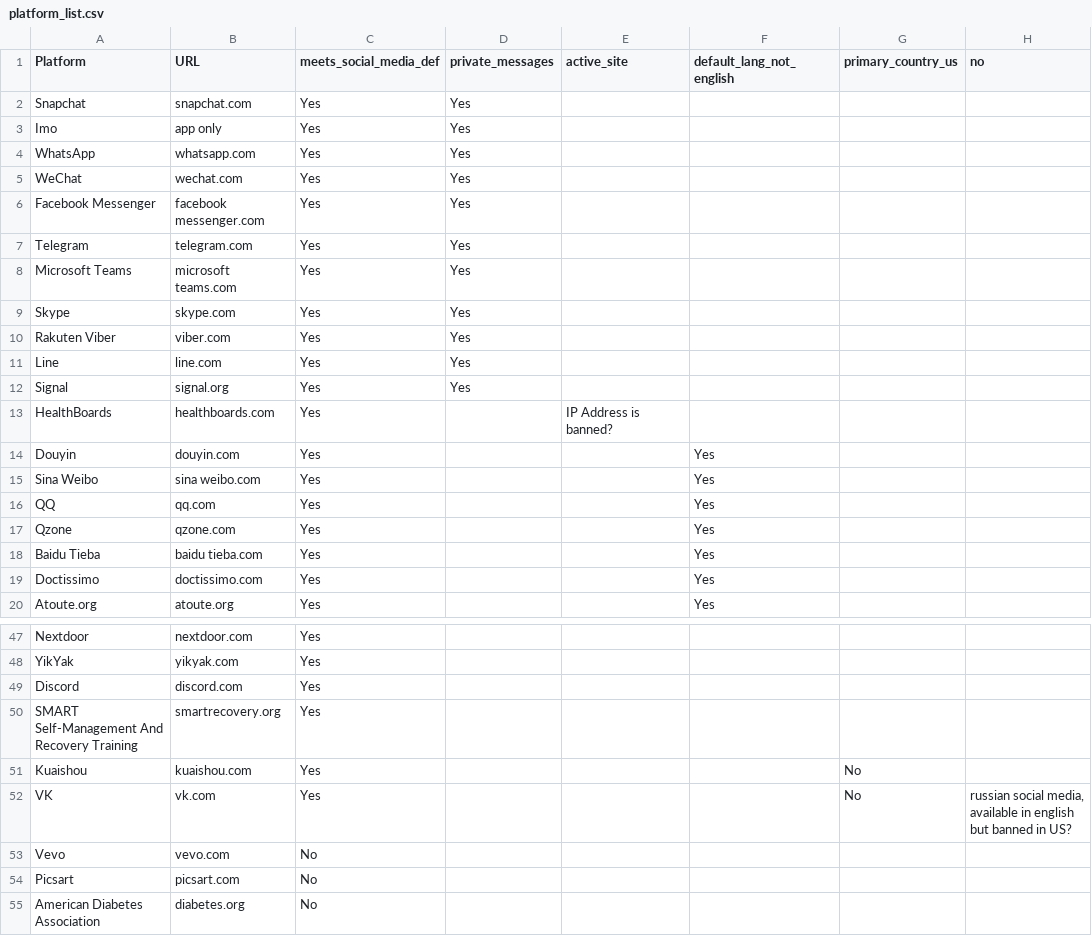
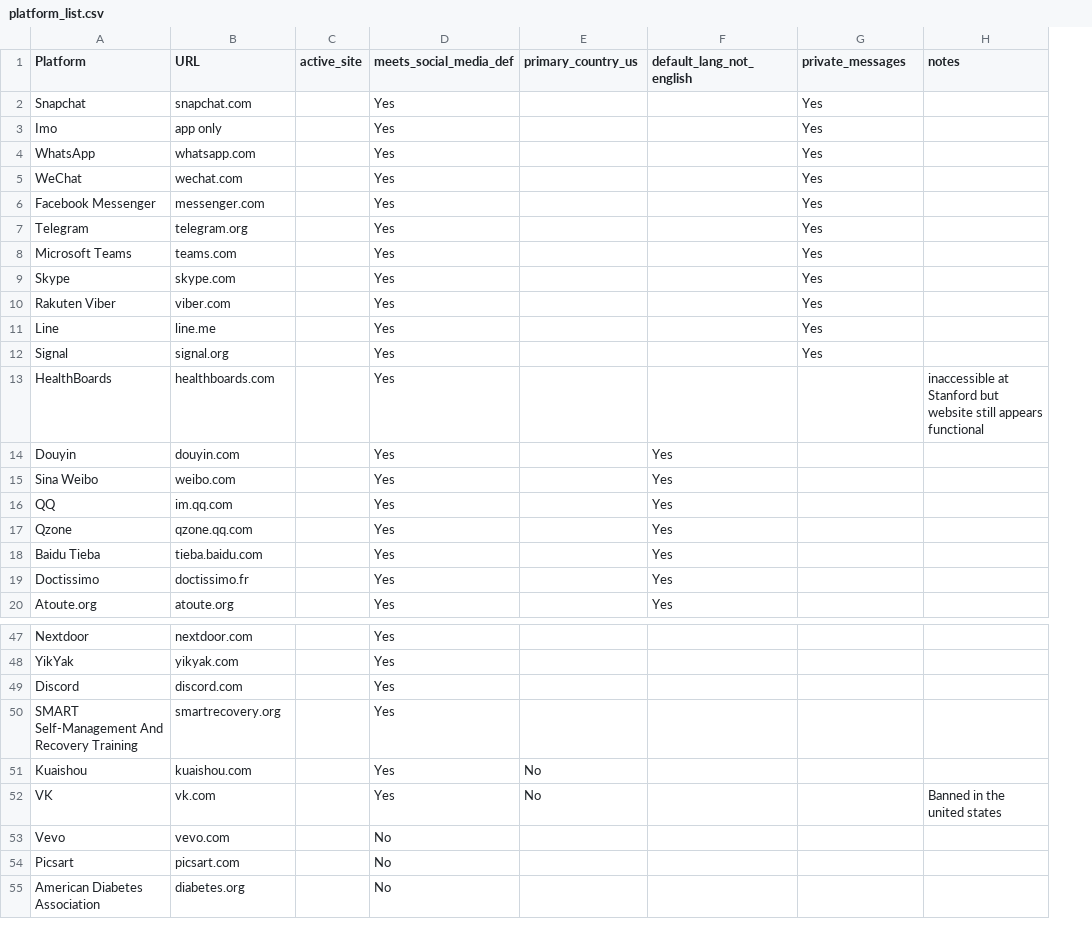
Before and after one commit to kristycarp/opioid-social-media-platforms, a CSV file: platform_list.csv, drawn as a sheet; only a part is shown, gaps mark what is left out; removed rows and columns are numbered as before the commit, all else as after; the diff covers the shown part only; the diff names each change by its address in the sheet, - before the commit and + after, or states it on an @@ line.

Commit message:
fixing platform_list.csv for consistency

```diff
--- a/platform_list.csv
+++ b/platform_list.csv
+column C (active_site), empty
-column D (private_messages), rows 2-12: all Yes
-E1: active_site
+E1: primary_country_us
-G1: primary_country_us
+G1: private_messages
-H1: no
+H1: notes
-G2:G12 (private_messages): (empty)
+G2:G12 (private_messages): Yes
-B6 (URL): facebook messenger.com
+B6 (URL): messenger.com
-B7 (URL): telegram.com
+B7 (URL): telegram.org
-B8 (URL): microsoft teams.com
+B8 (URL): teams.com
-B11 (URL): line.com
+B11 (URL): line.me
-E13 (primary_country_us): IP Address is banned?
+E13 (primary_country_us): (empty)
-H13 (notes): (empty)
+H13 (notes): inaccessible at Stanford but website still appears functional
-B15 (URL): sina weibo.com
+B15 (URL): weibo.com
-B16 (URL): qq.com
+B16 (URL): im.qq.com
-B17 (URL): qzone.com
+B17 (URL): qzone.qq.com
-B18 (URL): baidu tieba.com
+B18 (URL): tieba.baidu.com
-B19 (URL): doctissimo.com
+B19 (URL): doctissimo.fr
-E51:E52 (primary_country_us): (empty)
+E51:E52 (primary_country_us): No
-G51:G52 (private_messages): No
+G51:G52 (private_messages): (empty)
-H52 (notes): russian social media, available in english but banned in US?
+H52 (notes): Banned in the united states
```
Also changed, not shown: 25 edited cells elsewhere in this file.
